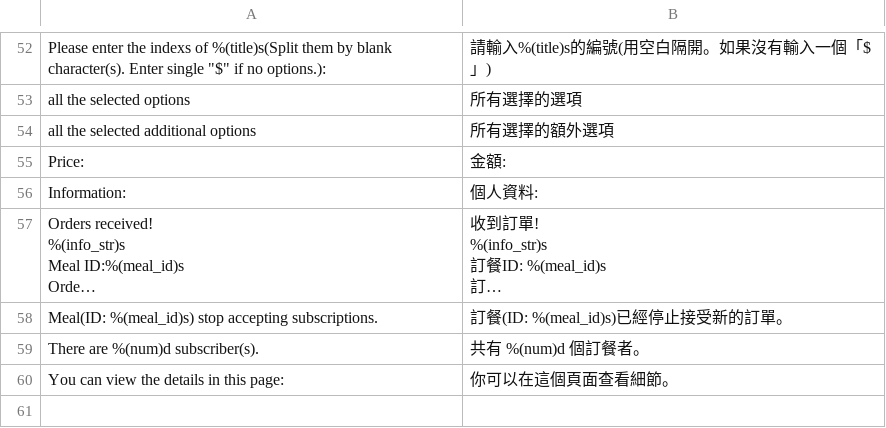
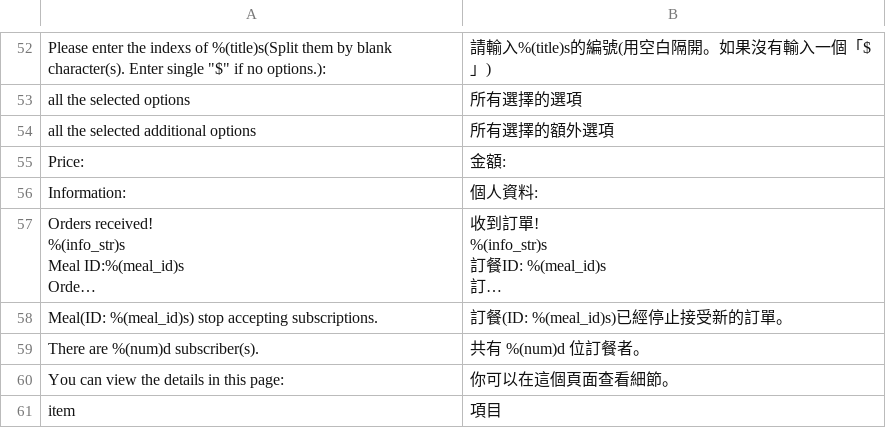
Before and after one commit to samsam2310/MealTime, a CSV file: mealtime/utils/locale/zh_TW.csv, drawn as a sheet; only a part is shown, gaps mark what is left out; long unchanged cells end in …; the diff names each change by its address in the sheet, - before the commit and + after, or states it on an @@ line.

Commit message:
feature: split long list to several blocks

```diff
--- a/mealtime/utils/locale/zh_TW.csv
+++ b/mealtime/utils/locale/zh_TW.csv
-B59: 共有 %(num)d 個訂餐者。
+B59: 共有 %(num)d 位訂餐者。
+row 61: item | 項目
```
Also changed, not shown: 2 other files.
